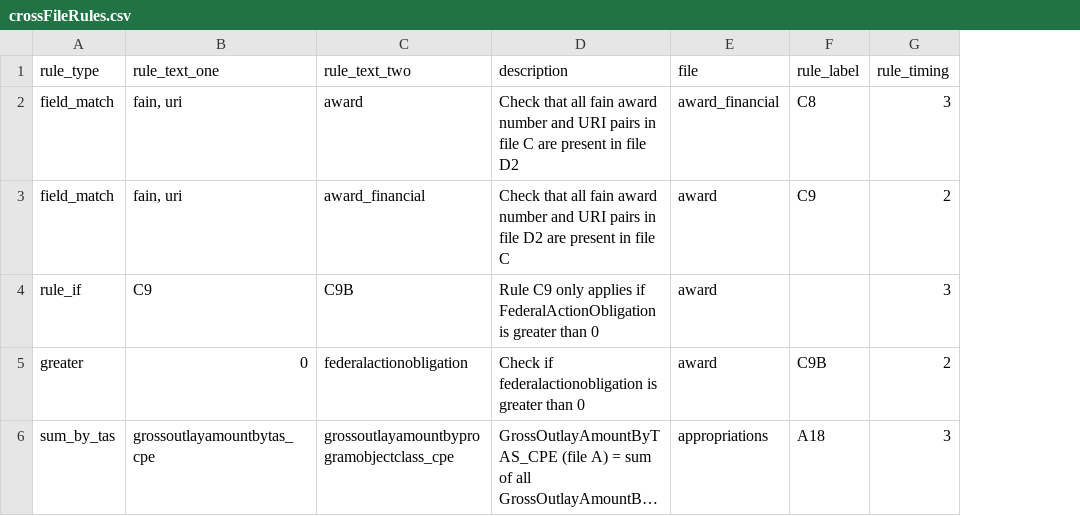
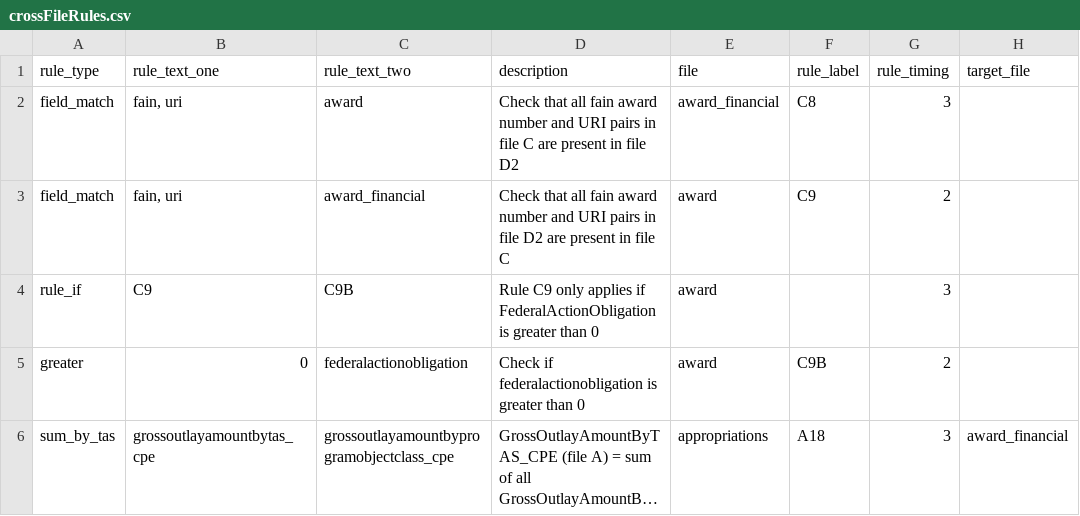
Before and after one commit to fedspendingtransparency/data-act-broker-backend, a CSV file: dataactvalidator/config/crossFileRules.csv, drawn as a sheet; long unchanged cells end in …; the diff names each change by its address in the sheet, - before the commit and + after, or states it on an @@ line.

Commit message:
add target file column to cross file rules

```diff
--- a/dataactvalidator/config/crossFileRules.csv
+++ b/dataactvalidator/config/crossFileRules.csv
+column H (target_file), row 6: award_financial
```
Also changed, not shown: 4 other files.
